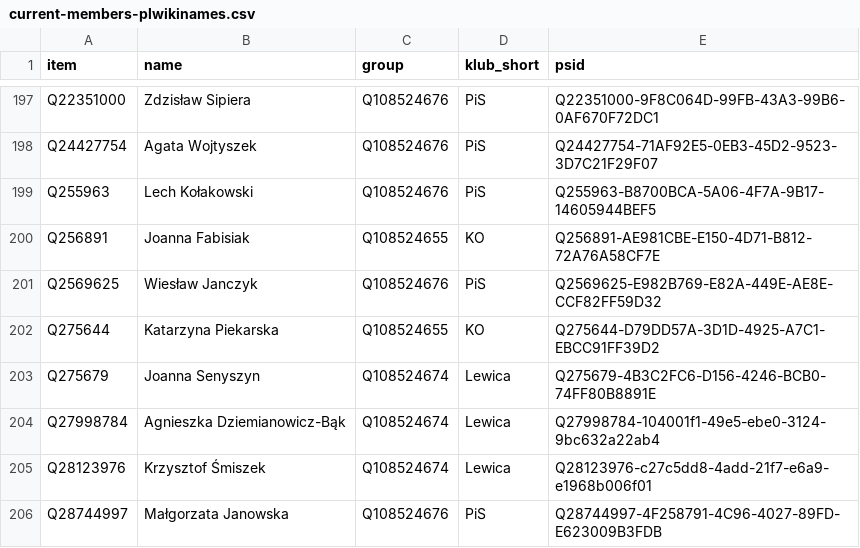
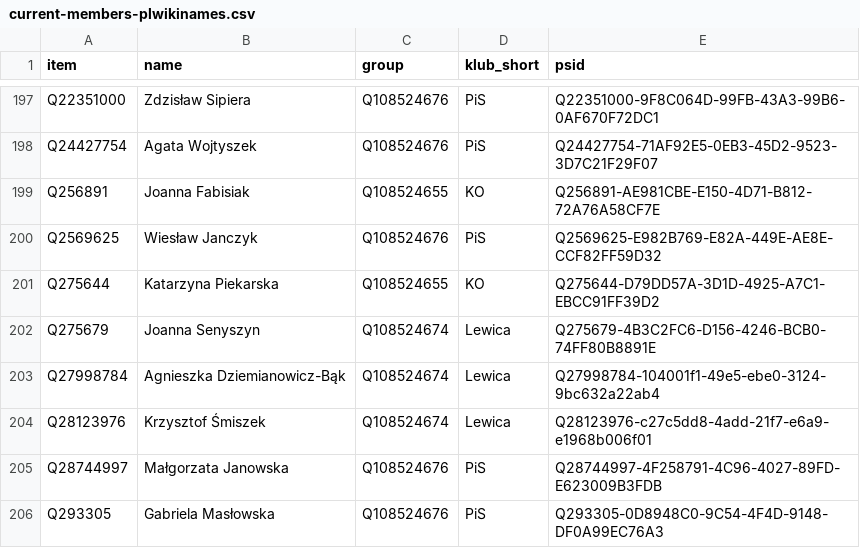
Before and after one commit to every-politician-scrapers/poland-sejm, a CSV file: wikidata/results/current-members-plwikinames.csv, drawn as a sheet; only a part is shown, gaps mark what is left out; the shorter side is filled out with more unchanged rows; the diff names each change by its address in the sheet, - before the commit and + after, or states it on an @@ line.

```diff
--- a/wikidata/results/current-members-plwikinames.csv
+++ b/wikidata/results/current-members-plwikinames.csv
-row 199: Q255963 | Lech Kołakowski | Q108524676 | PiS | Q255963-B8700BCA-5A06-4F7A-9B17-14605944BEF5
```
Also changed, not shown: wikidata/results/9th-sejm-members.csv.
